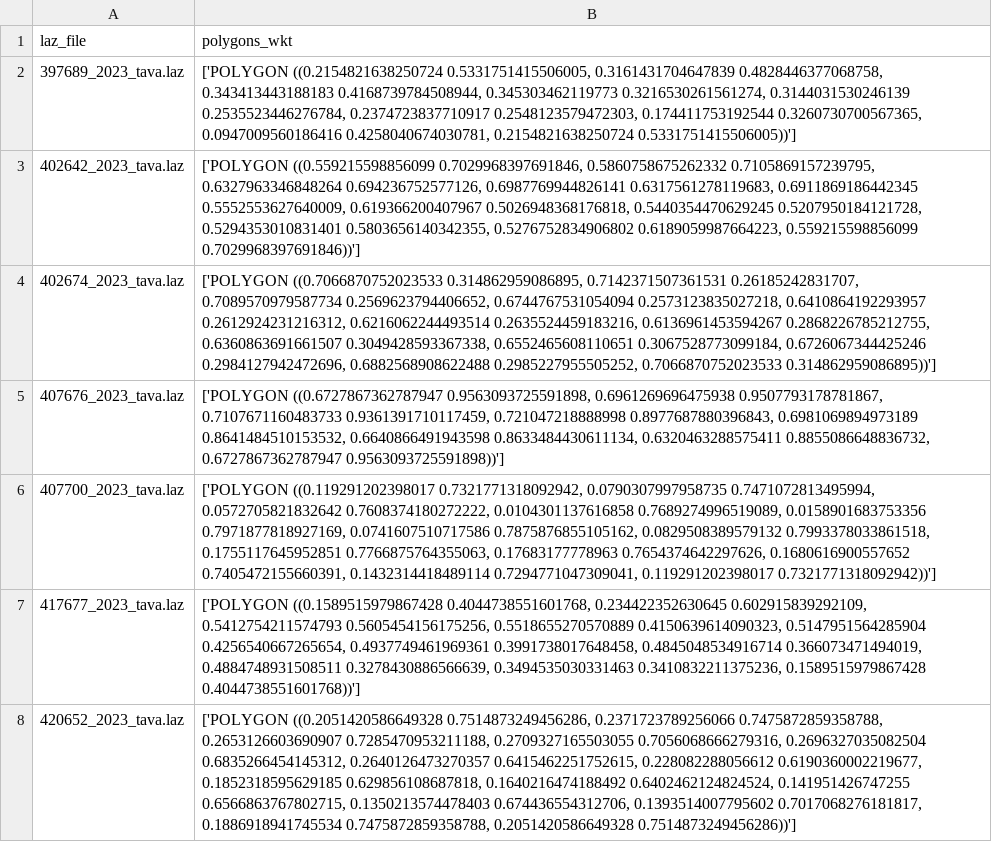
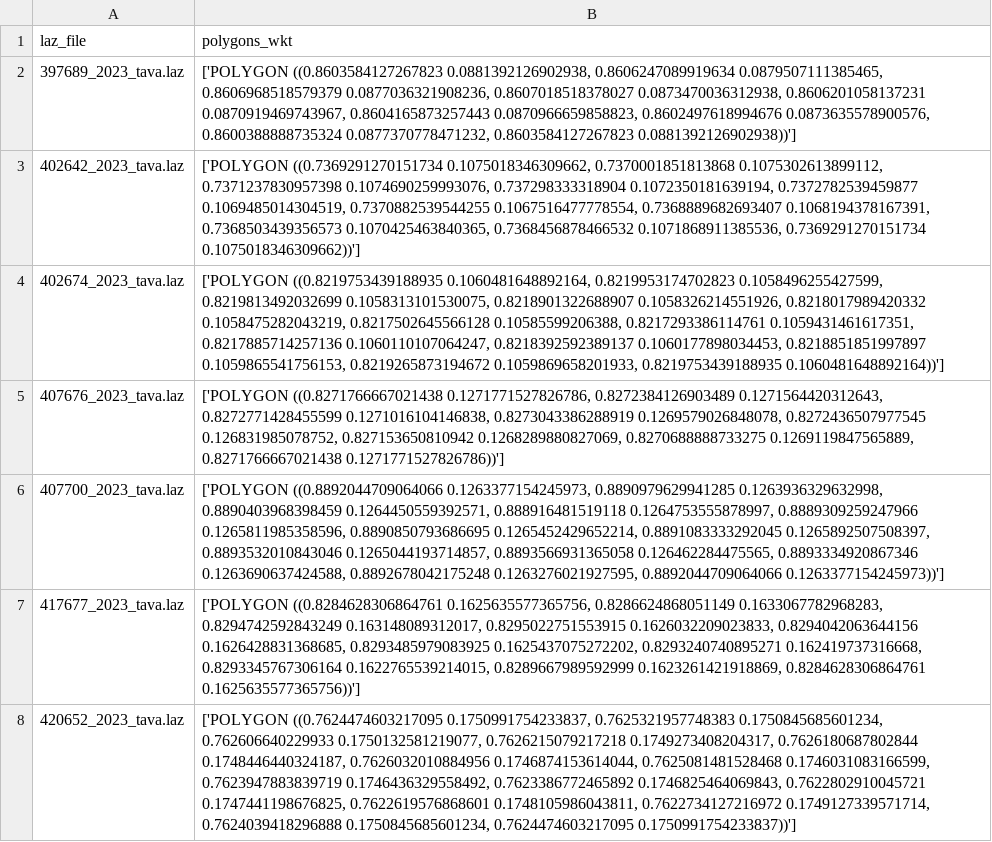
Before and after one commit to SanderSaska/Hillfort-detection-with-LiDAR-data, a CSV file: data/normalized_polygons.csv, drawn as a sheet; only a part is shown; the diff covers the shown part only; the diff names each change by its address in the sheet, - before the commit and + after, or states it on an @@ line.

Commit message:
Normalized polygons

```diff
--- a/data/normalized_polygons.csv
+++ b/data/normalized_polygons.csv
-B2 (polygons_wkt): ['POLYGON ((0.2154821638250724 0.5331751415506005, 0.3161431704647839 0.4828446377068758, 0.343413443188183 0.4168739784508944, 0.345303462119773 0.3216530261561274, 0.3144031530246139 0.2535523446276784, 0.2374723837710917 0.2548123579472303, 0.174411753192544 0.3260730700567365, 0.0947009560186416 0.4258040674030781, 0.2154821638250724 0.5331751415506005))']
+B2 (polygons_wkt): ['POLYGON ((0.8603584127267823 0.0881392126902938, 0.8606247089919634 0.0879507111385465, 0.8606968518579379 0.0877036321908236, 0.8607018518378027 0.0873470036312938, 0.8606201058137231 0.0870919469743967, 0.8604165873257443 0.0870966659858823, 0.8602497618994676 0.0873635578900576, 0.8600388888735324 0.0877370778471232, 0.8603584127267823 0.0881392126902938))']
-B3 (polygons_wkt): ['POLYGON ((0.559215598856099 0.7029968397691846, 0.5860758675262332 0.7105869157239795, 0.6327963346848264 0.694236752577126, 0.6987769944826141 0.6317561278119683, 0.6911869186442345 0.5552553627640009, 0.619366200407967 0.5026948368176818, 0.5440354470629245 0.5207950184121728, 0.5294353010831401 0.5803656140342355, 0.5276752834906802 0.6189059987664223, 0.559215598856099 0.7029968397691846))']
+B3 (polygons_wkt): ['POLYGON ((0.7369291270151734 0.1075018346309662, 0.7370001851813868 0.1075302613899112, 0.7371237830957398 0.1074690259993076, 0.737298333318904 0.1072350181639194, 0.7372782539459877 0.1069485014304519, 0.7370882539544255 0.1067516477778554, 0.7368889682693407 0.1068194378167391, 0.7368503439356573 0.1070425463840365, 0.7368456878466532 0.1071868911385536, 0.7369291270151734 0.1075018346309662))']
-B4 (polygons_wkt): ['POLYGON ((0.7066870752023533 0.314862959086895, 0.7142371507361531 0.26185242831707, 0.7089570979587734 0.2569623794406652, 0.6744767531054094 0.2573123835027218, 0.6410864192293957 0.2612924231216312, 0.6216062244493514 0.2635524459183216, 0.6136961453594267 0.2868226785212755, 0.6360863691661507 0.3049428593367338, 0.6552465608110651 0.3067528773099184, 0.6726067344425246 0.2984127942472696, 0.6882568908622488 0.2985227955505252, 0.7066870752023533 0.314862959086895))']
+B4 (polygons_wkt): ['POLYGON ((0.8219753439188935 0.1060481648892164, 0.8219953174702823 0.1058496255427599, 0.8219813492032699 0.1058313101530075, 0.8218901322688907 0.1058326214551926, 0.8218017989420332 0.1058475282043219, 0.8217502645566128 0.10585599206388, 0.8217293386114761 0.1059431461617351, 0.8217885714257136 0.1060110107064247, 0.8218392592389137 0.1060177898034453, 0.8218851851997897 0.1059865541756153, 0.8219265873194672 0.1059869658201933, 0.8219753439188935 0.1060481648892164))']
-B5 (polygons_wkt): ['POLYGON ((0.6727867362787947 0.9563093725591898, 0.6961269696475938 0.9507793178781867, 0.7107671160483733 0.9361391710117459, 0.721047218888998 0.8977687880396843, 0.6981069894973189 0.8641484510153532, 0.6640866491943598 0.8633484430611134, 0.6320463288575411 0.8855086648836732, 0.6727867362787947 0.9563093725591898))']
+B5 (polygons_wkt): ['POLYGON ((0.8271766667021438 0.1271771527826786, 0.8272384126903489 0.1271564420312643, 0.8272771428455599 0.1271016104146838, 0.8273043386288919 0.1269579026848078, 0.8272436507977545 0.126831985078752, 0.827153650810942 0.1268289880827069, 0.8270688888733275 0.1269119847565889, 0.8271766667021438 0.1271771527826786))']
-B6 (polygons_wkt): ['POLYGON ((0.119291202398017 0.7321771318092942, 0.0790307997958735 0.7471072813495994, 0.0572705821832642 0.7608374180272222, 0.0104301137616858 0.7689274996519089, 0.0158901683753356 0.7971877818927169, 0.0741607510717586 0.7875876855105162, 0.0829508389579132 0.7993378033861518, 0.1755117645952851 0.7766875764355063, 0.17683177778963 0.7654374642297626, 0.1680616900557652 0.7405472155660391, 0.1432314418489114 0.7294771047309041, 0.119291202398017 0.7321771318092942))']
+B6 (polygons_wkt): ['POLYGON ((0.8892044709064066 0.1263377154245973, 0.8890979629941285 0.1263936329632998, 0.8890403968398459 0.1264450559392571, 0.888916481519118 0.1264753555878997, 0.8889309259247966 0.1265811985358596, 0.8890850793686695 0.1265452429652214, 0.8891083333292045 0.1265892507508397, 0.8893532010843046 0.1265044193714857, 0.8893566931365058 0.126462284475565, 0.8893334920867346 0.1263690637424588, 0.8892678042175248 0.1263276021927595, 0.8892044709064066 0.1263377154245973))']
-B7 (polygons_wkt): ['POLYGON ((0.1589515979867428 0.4044738551601768, 0.234422352630645 0.602915839292109, 0.5412754211574793 0.5605454156175256, 0.5518655270570889 0.4150639614090323, 0.5147951564285904 0.4256540667265654, 0.4937749461969361 0.3991738017648458, 0.4845048534916714 0.366073471494019, 0.4884748931508511 0.3278430886566639, 0.3494535030331463 0.3410832211375236, 0.1589515979867428 0.4044738551601768))']
+B7 (polygons_wkt): ['POLYGON ((0.8284628306864761 0.1625635577365756, 0.8286624868051149 0.1633067782968283, 0.8294742592843249 0.163148089312017, 0.8295022751553915 0.1626032209023833, 0.8294042063644156 0.1626428831368685, 0.8293485979083925 0.1625437075272202, 0.8293240740895271 0.162419737316668, 0.8293345767306164 0.1622765539214015, 0.8289667989592999 0.1623261421918869, 0.8284628306864761 0.1625635577365756))']
-B8 (polygons_wkt): ['POLYGON ((0.2051420586649328 0.7514873249456286, 0.2371723789256066 0.7475872859358788, 0.2653126603690907 0.7285470953211188, 0.2709327165503055 0.7056068666279316, 0.2696327035082504 0.6835266454145312, 0.2640126473270357 0.6415462251752615, 0.228082288056612 0.6190360002219677, 0.1852318595629185 0.629856108687818, 0.1640216474188492 0.6402462124824524, 0.141951426747255 0.6566863767802715, 0.1350213574478403 0.674436554312706, 0.1393514007795602 0.7017068276181817, 0.1886918941745534 0.7475872859358788, 0.2051420586649328 0.7514873249456286))']
+B8 (polygons_wkt): ['POLYGON ((0.7624474603217095 0.1750991754233837, 0.7625321957748383 0.1750845685601234, 0.762606640229933 0.1750132581219077, 0.7626215079217218 0.1749273408204317, 0.7626180687802844 0.1748446440324187, 0.7626032010884956 0.1746874153614044, 0.7625081481528468 0.1746031083166599, 0.7623947883839719 0.1746436329558492, 0.7623386772465892 0.1746825464069843, 0.7622802910045721 0.1747441198676825, 0.7622619576868601 0.1748105986043811, 0.7622734127216972 0.1749127339571714, 0.7624039418296888 0.1750845685601234, 0.7624474603217095 0.1750991754233837))']
```
Also changed, not shown: 124 edited cells elsewhere in this file.
